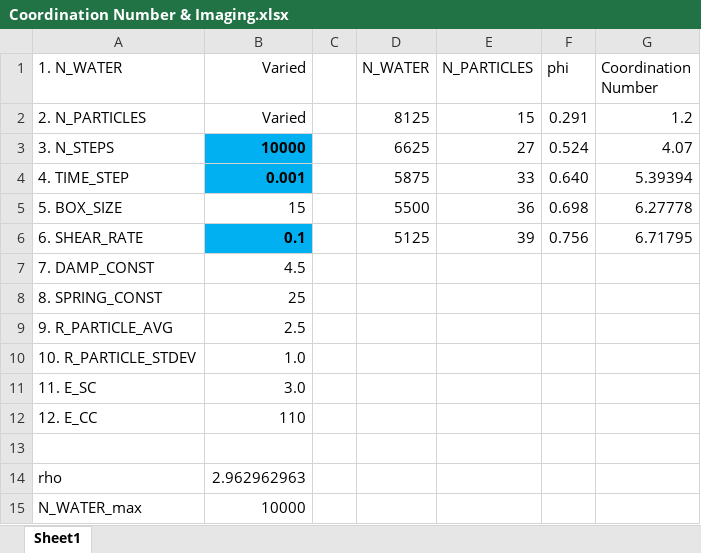
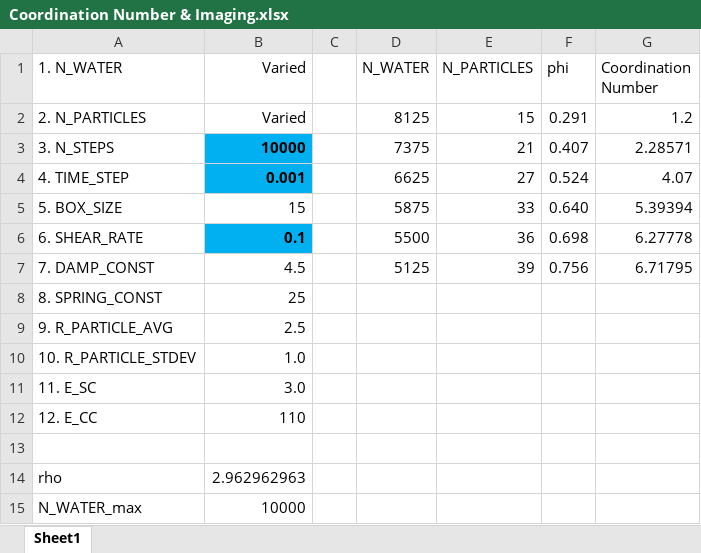
Before and after one commit to chesszz/DPD-colloids, an Excel workbook: Coordination Number & Imaging.xlsx, sheet Sheet1, drawn as a sheet; values as stored, in another font and other column widths than the file's, no borders; charts and pictures not drawn; the diff names each change by its address in the sheet, - before the commit and + after, or states it on an @@ line.

```diff
--- a/Coordination Number & Imaging.xlsx (sheet Sheet1)
+++ b/Coordination Number & Imaging.xlsx (sheet Sheet1)
-D3 (N_WATER): 6625
+D3 (N_WATER): 7375
-E3 (N_PARTICLES): 27
+E3 (N_PARTICLES): 21
-F3 (phi): 0.524
+F3 (phi): 0.407
-G3 (Coordination Number): 4.07
+G3 (Coordination Number): 2.28571
-D4 (N_WATER): 5875
+D4 (N_WATER): 6625
-E4 (N_PARTICLES): 33
+E4 (N_PARTICLES): 27
-F4 (phi): 0.640
+F4 (phi): 0.524
-G4 (Coordination Number): 5.39394
+G4 (Coordination Number): 4.07
-D5 (N_WATER): 5500
+D5 (N_WATER): 5875
-E5 (N_PARTICLES): 36
+E5 (N_PARTICLES): 33
-F5 (phi): 0.698
+F5 (phi): 0.640
-G5 (Coordination Number): 6.27778
+G5 (Coordination Number): 5.39394
-D6 (N_WATER): 5125
+D6 (N_WATER): 5500
-E6 (N_PARTICLES): 39
+E6 (N_PARTICLES): 36
-F6 (phi): 0.756
+F6 (phi): 0.698
-G6 (Coordination Number): 6.71795
+G6 (Coordination Number): 6.27778
-D7 (N_WATER): (empty)
+D7 (N_WATER): 5125
-E7 (N_PARTICLES): (empty)
+E7 (N_PARTICLES): 39
-F7 (phi): (empty)
+F7 (phi): 0.756
-G7 (Coordination Number): (empty)
+G7 (Coordination Number): 6.71795
```
Also changed, not shown: charts or pictures, Viscosity Testing - LE + SLLOD - New Visc Formula.xlsx, 28 other files.
